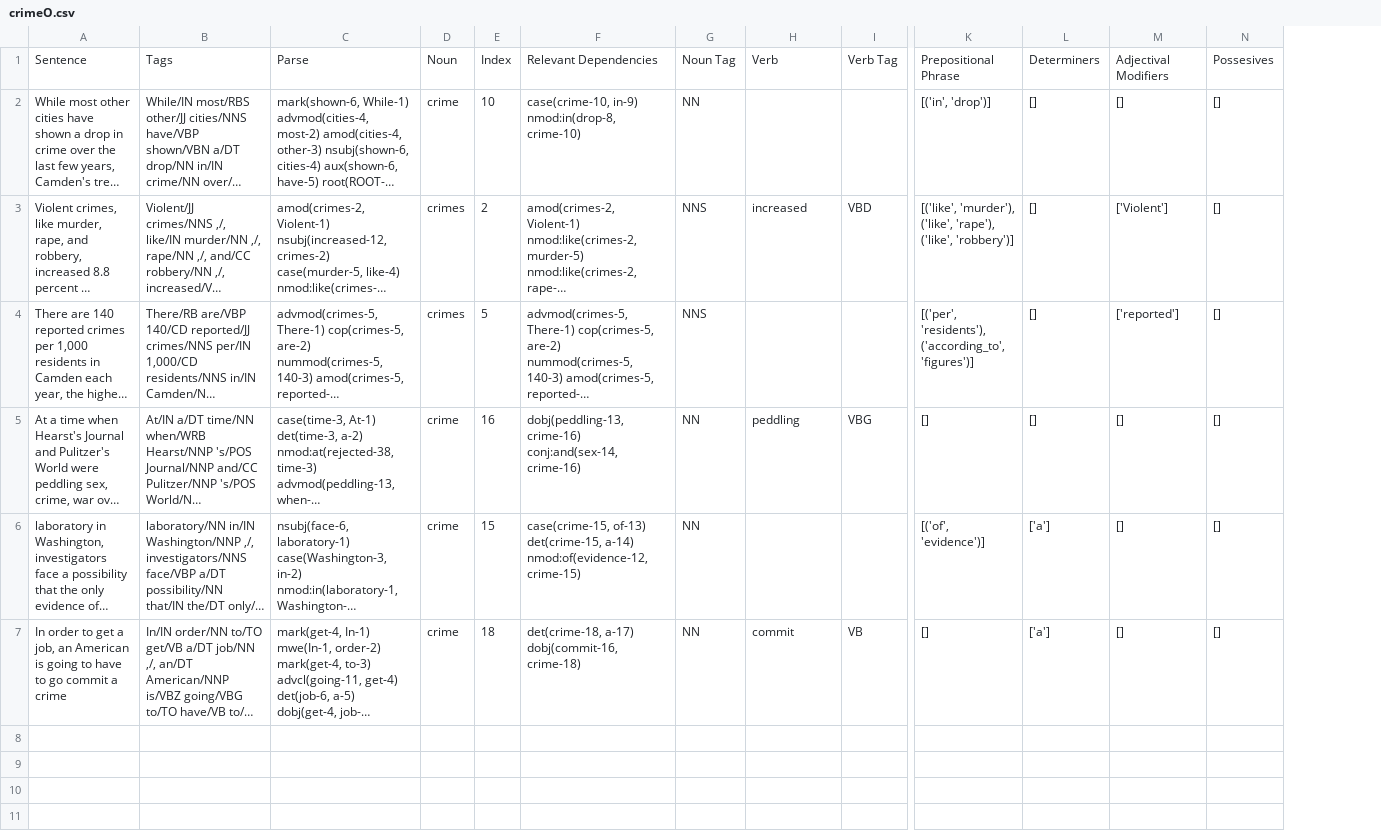
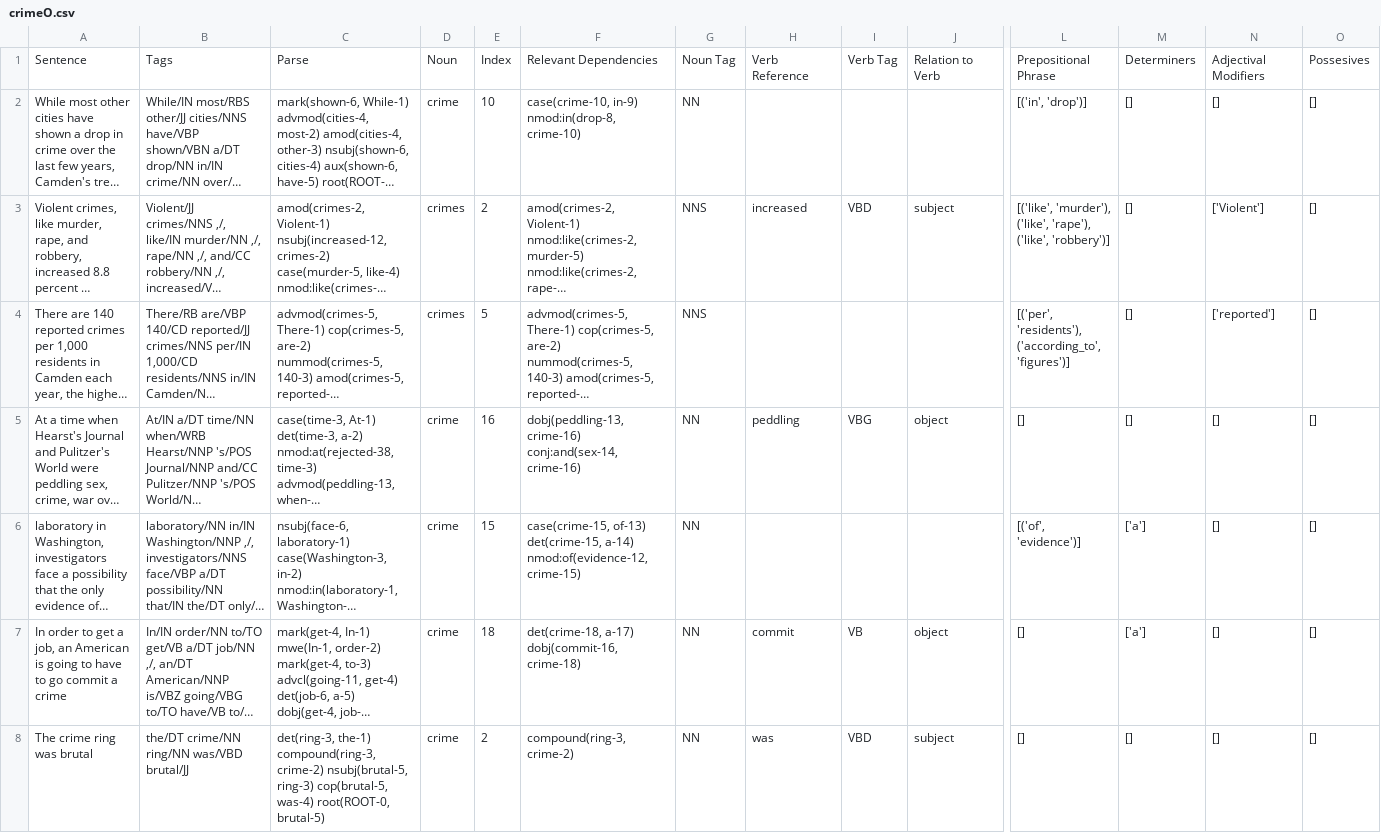
Before and after one commit to QuantitativeSemanticsLab/abstractnouns, a CSV file: countability/crimeO.csv, drawn as a sheet; only a part is shown, gaps mark what is left out; long unchanged cells end in …; rows hold the shown columns only; the diff names each change by its address in the sheet, - before the commit and + after, or states it on an @@ line.

Commit message:
added verb handling for compound nouns

```diff
--- a/countability/crimeO.csv
+++ b/countability/crimeO.csv
+column J, rows 1-7: Relation to Verb |  | subject |  | object |  | object
-H1: Verb
+H1: Verb Reference
+row 8: The crime ring was brutal | the/DT crime/NN ring/NN was/VBD brutal/JJ | det(ring-3, the-1) compound(ring-3, crime-2) nsubj(brutal-5, ring-3) cop(brutal-5, was-4) root(ROOT-0, brutal-5) | crime | 2 | compound(ring-3, crime-2) | NN | was | VBD | subject | [] | [] | [] | []
```
Also changed, not shown: countability/crimeI.csv, 1 other file.
